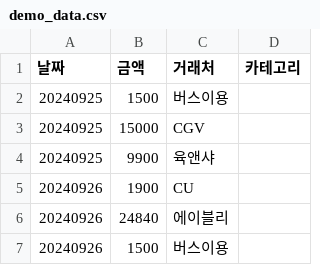
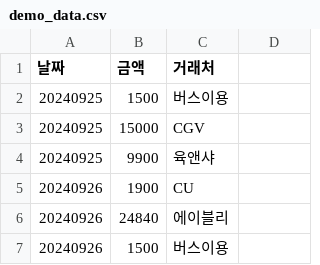
Before and after one commit to berry24a/expense_manager_demo, a CSV file: demo/demo_data.csv, drawn as a sheet; only a part is shown; the diff names each change by its address in the sheet, - before the commit and + after, or states it on an @@ line.

Commit message:
Add demo_data

```diff
--- a/demo/demo_data.csv
+++ b/demo/demo_data.csv
-D1: 카테고리
+D1: (empty)
```
